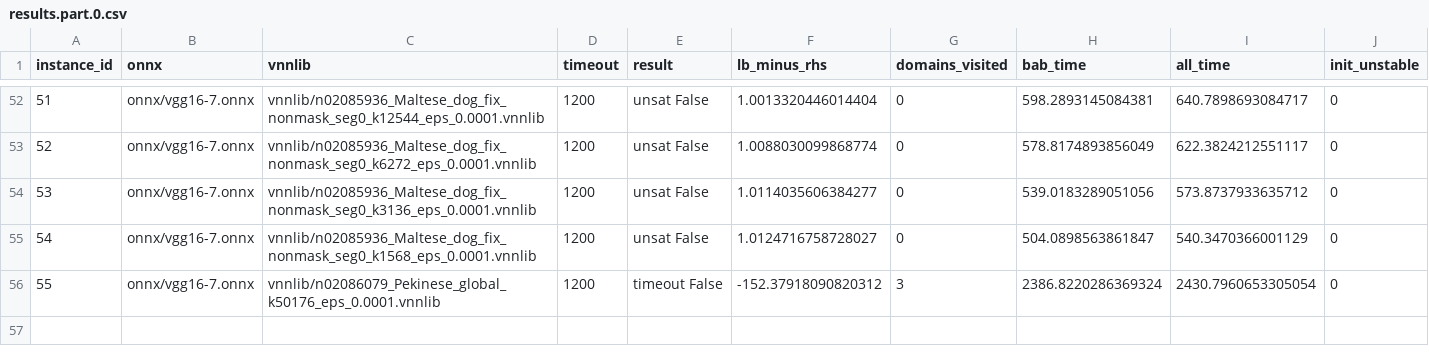
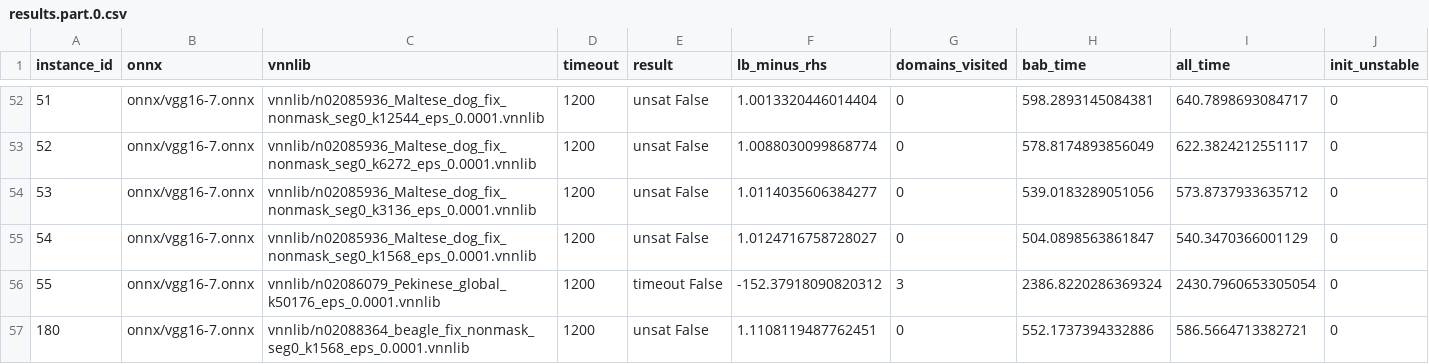
Before and after one commit to zahradehghanipour/XAIV, a CSV file: results/vggnet16_151_200_imgs/results.part.0.csv, drawn as a sheet; only a part is shown, gaps mark what is left out; the diff names each change by its address in the sheet, - before the commit and + after, or states it on an @@ line.

```diff
--- a/results/vggnet16_151_200_imgs/results.part.0.csv
+++ b/results/vggnet16_151_200_imgs/results.part.0.csv
+row 57: 180 | onnx/vgg16-7.onnx | vnnlib/n02088364_beagle_fix_nonmask_seg0_k1568_eps_0.0001.vnnlib | 1200 | unsat False | 1.1108119487762451 | 0 | 552.1737394332886 | 586.5664713382721 | 0
```
Also changed, not shown: 3 other files.
